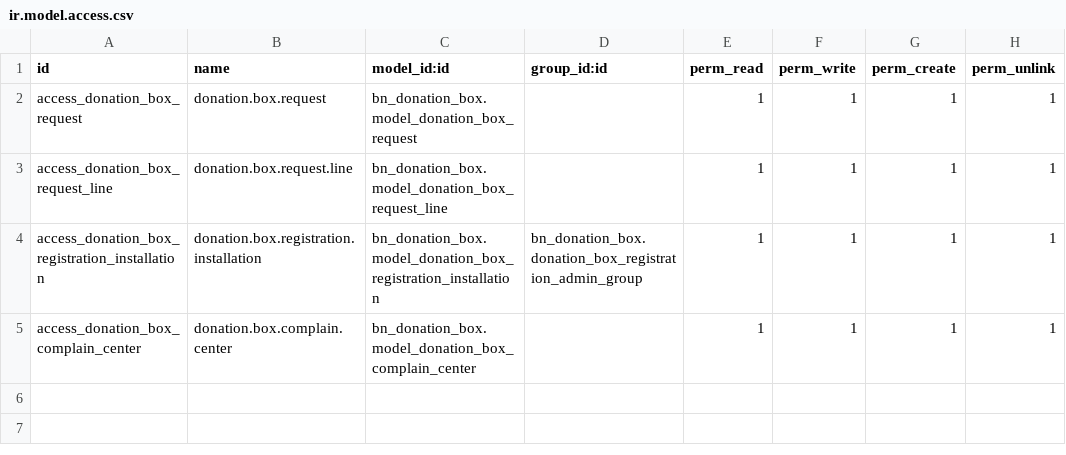
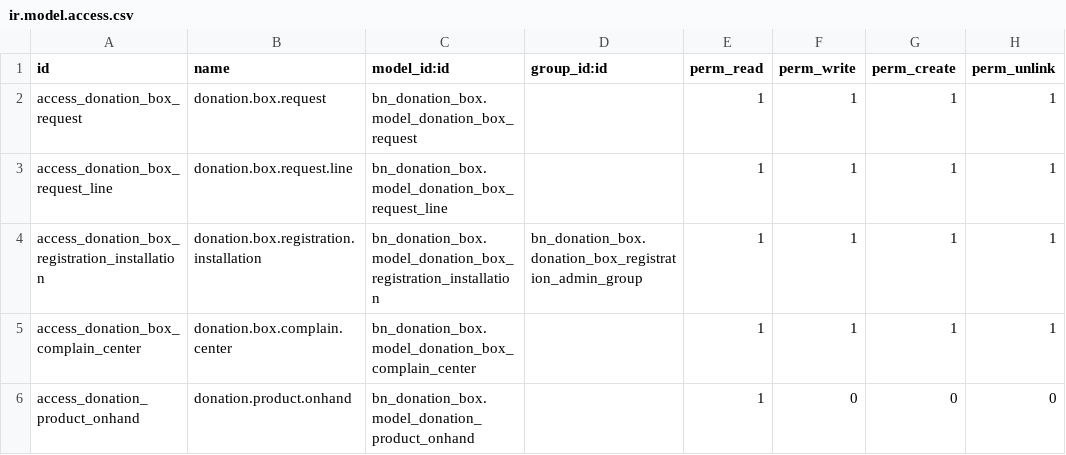
Before and after one commit to Saylani-Welfare-Trust/swit-odoo, a CSV file: custom-addons/bn_donation_box/security/ir.model.access.csv, drawn as a sheet.

Commit message:
[14 Mar 26] [Pushing]
Donation Box
Import Donation
Rider Shift

```diff
--- a/custom-addons/bn_donation_box/security/ir.model.access.csv
+++ b/custom-addons/bn_donation_box/security/ir.model.access.csv
@@ -5 +5,2 @@ access_donation_box_registration_installation,donation.box.registration.installa
 access_donation_box_complain_center,donation.box.complain.center,bn_donation_box.model_donation_box_complain_center,,1,1,1,1
+access_donation_product_onhand,donation.product.onhand,bn_donation_box.model_donation_product_onhand,,1,0,0,0
```
Also changed, not shown: 23 other files.
